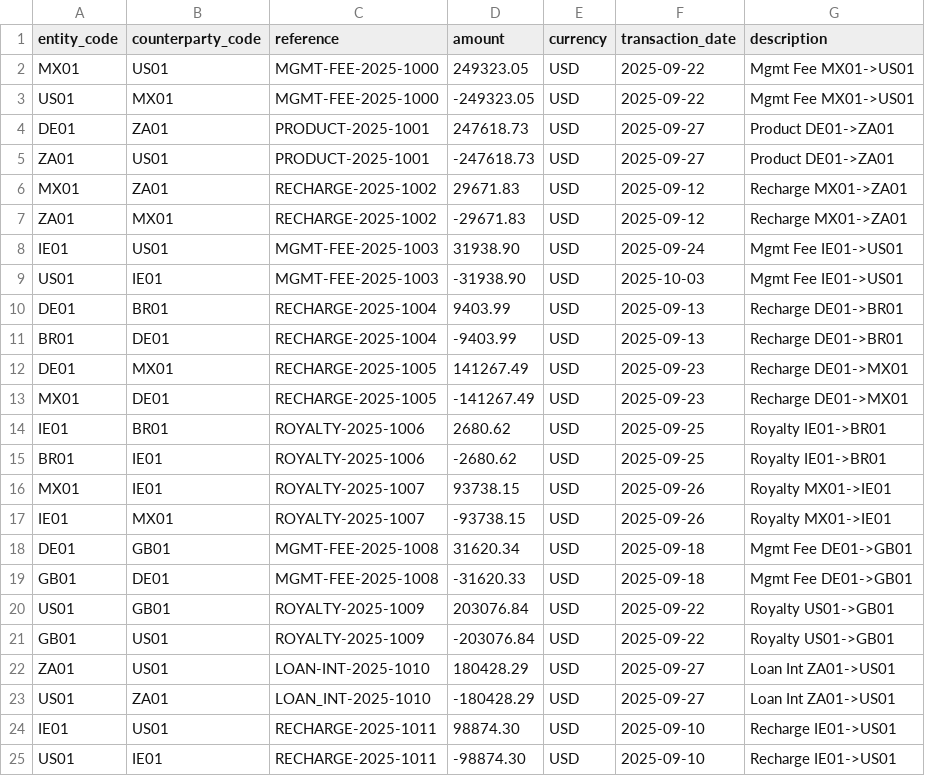
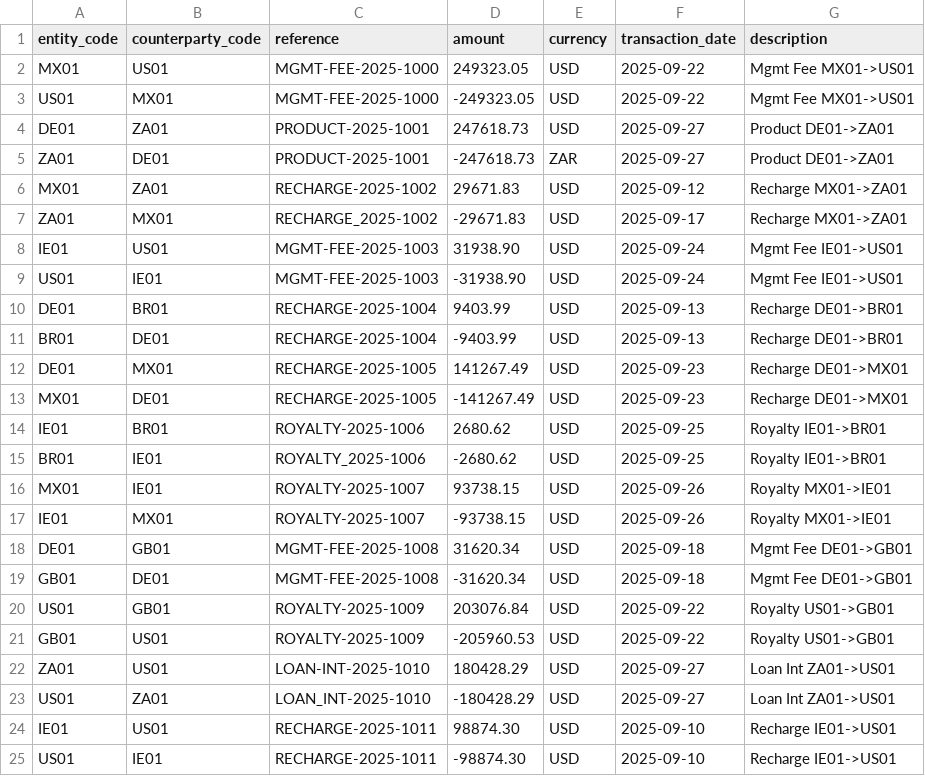
Before and after one commit to gabriel-fin-arch/intercompany-close-agent, a CSV file: data/synthetic/ic_ledger.csv, drawn as a sheet; only a part is shown; the diff covers the shown part only.

```diff
--- a/data/synthetic/ic_ledger.csv
+++ b/data/synthetic/ic_ledger.csv
@@ -4,7 +4,7 @@ US01,MX01,MGMT-FEE-2025-1000,-249323.05,USD,2025-09-22,Mgmt Fee MX01->US01
 DE01,ZA01,PRODUCT-2025-1001,247618.73,USD,2025-09-27,Product DE01->ZA01
-ZA01,US01,PRODUCT-2025-1001,-247618.73,USD,2025-09-27,Product DE01->ZA01
+ZA01,DE01,PRODUCT-2025-1001,-247618.73,ZAR,2025-09-27,Product DE01->ZA01
 MX01,ZA01,RECHARGE-2025-1002,29671.83,USD,2025-09-12,Recharge MX01->ZA01
-ZA01,MX01,RECHARGE-2025-1002,-29671.83,USD,2025-09-12,Recharge MX01->ZA01
+ZA01,MX01,RECHARGE_2025-1002,-29671.83,USD,2025-09-17,Recharge MX01->ZA01
 IE01,US01,MGMT-FEE-2025-1003,31938.90,USD,2025-09-24,Mgmt Fee IE01->US01
-US01,IE01,MGMT-FEE-2025-1003,-31938.90,USD,2025-10-03,Mgmt Fee IE01->US01
+US01,IE01,MGMT-FEE-2025-1003,-31938.90,USD,2025-09-24,Mgmt Fee IE01->US01
 DE01,BR01,RECHARGE-2025-1004,9403.99,USD,2025-09-13,Recharge DE01->BR01
@@ -14,3 +14,3 @@ MX01,DE01,RECHARGE-2025-1005,-141267.49,USD,2025-09-23,Recharge DE01->MX01
 IE01,BR01,ROYALTY-2025-1006,2680.62,USD,2025-09-25,Royalty IE01->BR01
-BR01,IE01,ROYALTY-2025-1006,-2680.62,USD,2025-09-25,Royalty IE01->BR01
+BR01,IE01,ROYALTY_2025-1006,-2680.62,USD,2025-09-25,Royalty IE01->BR01
 MX01,IE01,ROYALTY-2025-1007,93738.15,USD,2025-09-26,Royalty MX01->IE01
@@ -18,5 +18,5 @@ IE01,MX01,ROYALTY-2025-1007,-93738.15,USD,2025-09-26,Royalty MX01->IE01
 DE01,GB01,MGMT-FEE-2025-1008,31620.34,USD,2025-09-18,Mgmt Fee DE01->GB01
-GB01,DE01,MGMT-FEE-2025-1008,-31620.33,USD,2025-09-18,Mgmt Fee DE01->GB01
+GB01,DE01,MGMT-FEE-2025-1008,-31620.34,USD,2025-09-18,Mgmt Fee DE01->GB01
 US01,GB01,ROYALTY-2025-1009,203076.84,USD,2025-09-22,Royalty US01->GB01
-GB01,US01,ROYALTY-2025-1009,-203076.84,USD,2025-09-22,Royalty US01->GB01
+GB01,US01,ROYALTY-2025-1009,-205960.53,USD,2025-09-22,Royalty US01->GB01
 ZA01,US01,LOAN-INT-2025-1010,180428.29,USD,2025-09-27,Loan Int ZA01->US01
```
Also changed, not shown: 1 added row, 1 removed row and 9 edited cells elsewhere in this file, data/synthetic/trial_balance.csv, 11 other files.
